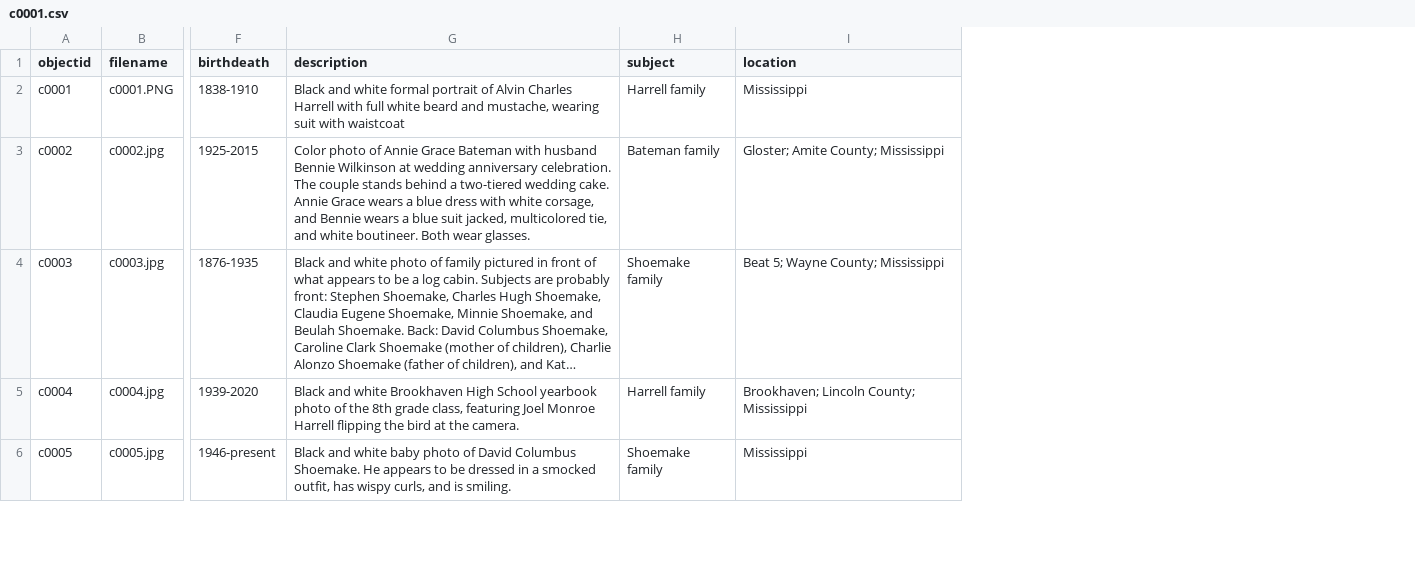
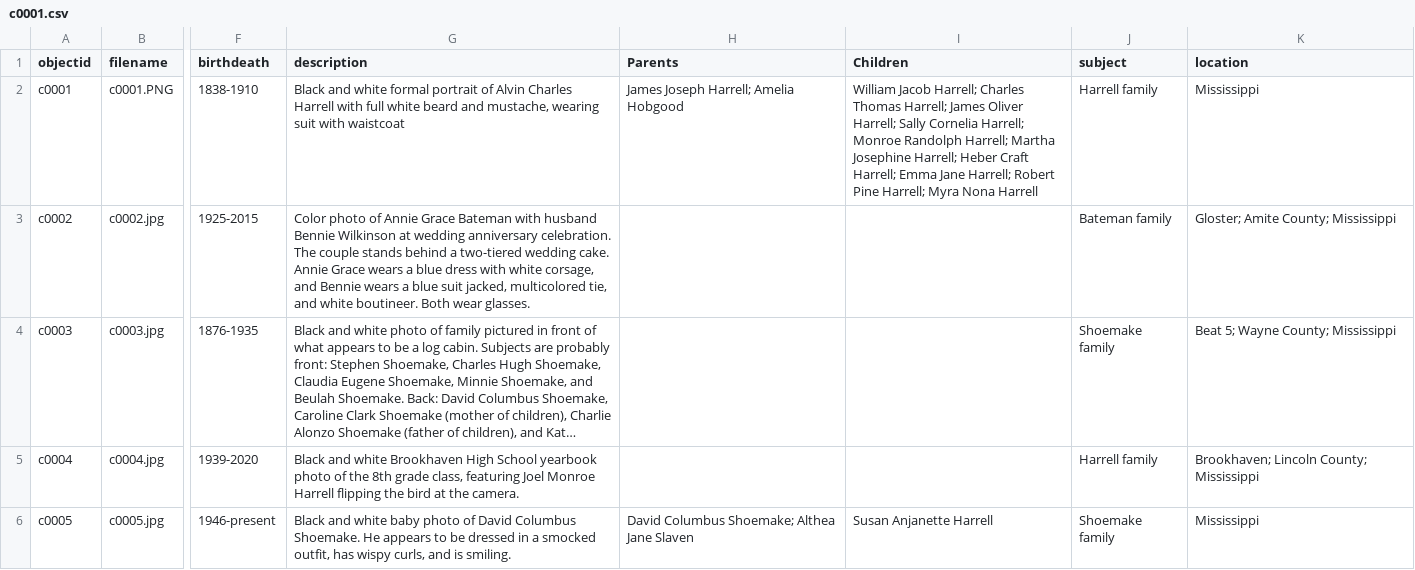
Before and after one commit to stargazer5585/Harrell-Shoemake, a CSV file: _data/c0001.csv, drawn as a sheet; only a part is shown, gaps mark what is left out; long unchanged cells end in …; the diff covers the shown part only; the diff names each change by its address in the sheet, - before the commit and + after, or states it on an @@ line.

Commit message:
Add files via upload

```diff
--- a/_data/c0001.csv
+++ b/_data/c0001.csv
+column H (Parents), rows 2-6: James Joseph Harrell; Amelia Hobgood |  |  |  | David Columbus Shoemake; Althea Jane Slaven
+column I (Children), rows 2-6: William Jacob Harrell; Charles Thomas Harrell; James Oliver Harrell; Sally Cornelia Harrell; Monroe Randolph Harrell; Martha Josephine Harrell; Heber Craft Harrell; Emma Jane Harrell; Robert Pine Harrell; Myra Nona Harrell |  |  |  | Susan Anjanette Harrell
```
Also changed, not shown: 1 edited cell elsewhere in this file.
